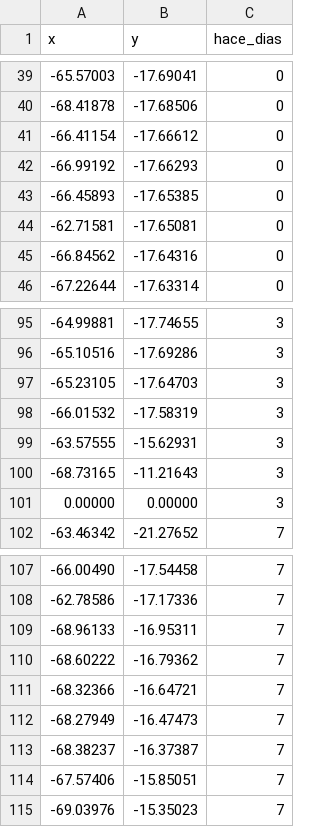
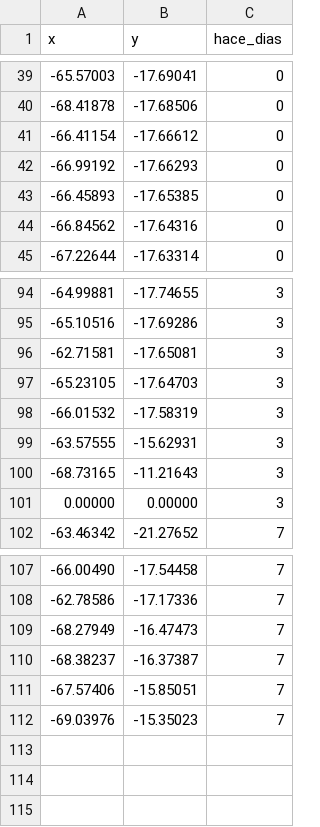
Before and after one commit to mauforonda/indicadores_economicos, a CSV file: conflictos/datos/bloqueos_puntos.csv, drawn as a sheet; only a part is shown, gaps mark what is left out.

```diff
--- a/conflictos/datos/bloqueos_puntos.csv
+++ b/conflictos/datos/bloqueos_puntos.csv
@@ -43,3 +43,2 @@ x,y,hace_dias
 -66.45893,-17.65385,0
--62.71581,-17.65081,0
 -66.84562,-17.64316,0
@@ -96,2 +95,3 @@ x,y,hace_dias
 -65.10516,-17.69286,3
+-62.71581,-17.65081,3
 -65.23105,-17.64703,3
@@ -108,5 +108,2 @@ x,y,hace_dias
 -62.78586,-17.17336,7
--68.96133,-16.95311,7
--68.60222,-16.79362,7
--68.32366,-16.64721,7
 -68.27949,-16.47473,7
```
Also changed, not shown: conflictos/datos/bloqueos_diarios.csv.
